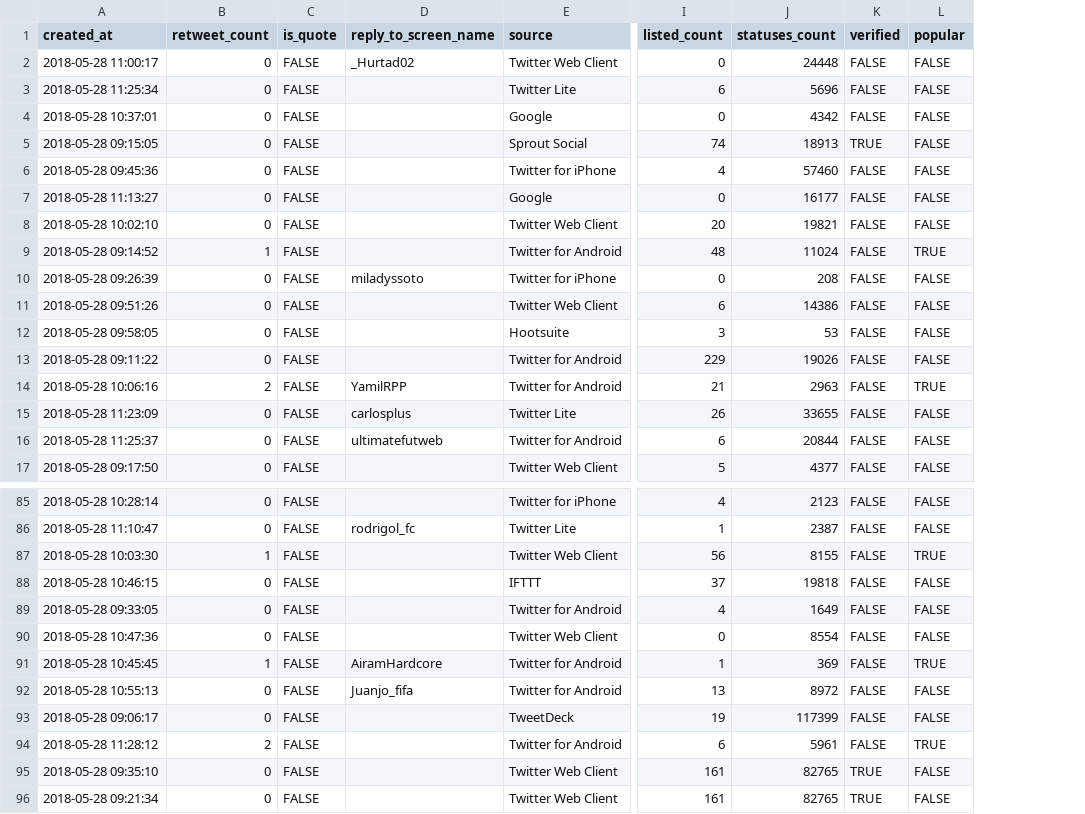
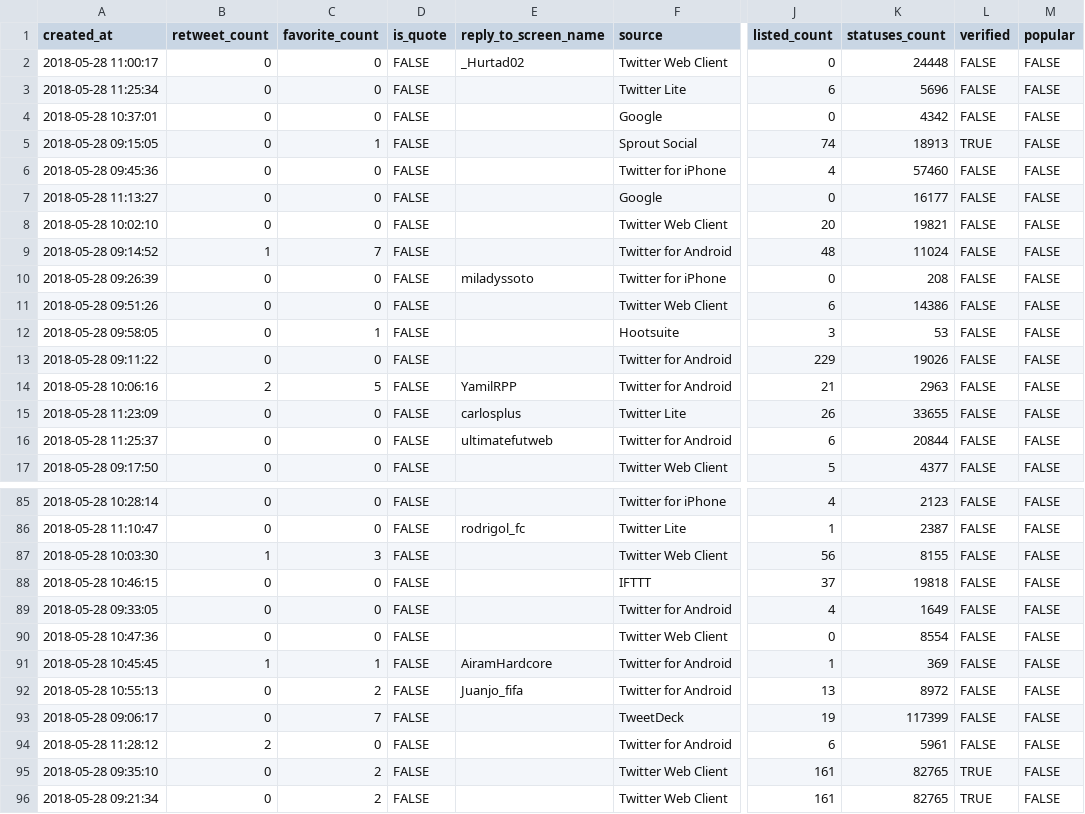
Before and after one commit to ktavo/Data-Mining-NoSQL, a CSV file: testTreeData.csv, drawn as a sheet; only a part is shown, gaps mark what is left out; addresses are those after the commit; the diff covers the shown part only; the diff names each change by its address in the sheet, - before the commit and + after, or states it on an @@ line.

```diff
--- a/testTreeData.csv
+++ b/testTreeData.csv
+column C (favorite_count), rows 2-17: 0 | 0 | 0 | 1 | 0 | 0 | 0 | 7 | 0 | 0 | 1 | 0 | 5 | 0 | 0 | 0; rows 85-96: 0 | 0 | 3 | 0 | 0 | 0 | 1 | 2 | 7 | 0 | 2 | 2
-M9 (popular): TRUE
+M9 (popular): FALSE
-M14 (popular): TRUE
+M14 (popular): FALSE
-M87 (popular): TRUE
+M87 (popular): FALSE
-M91 (popular): TRUE
+M91 (popular): FALSE
-M94 (popular): TRUE
+M94 (popular): FALSE
```
Also changed, not shown: 12 edited cells elsewhere in this file, trainTreeData.csv, 1 other file.
